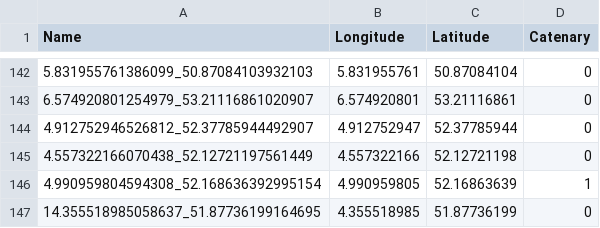
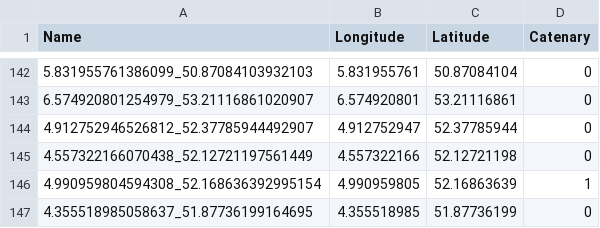
Before and after one commit to jdecke71/rail_classification, a CSV file: data/output_images/Netherlands/NET.csv, drawn as a sheet; only a part is shown, gaps mark what is left out.

```diff
--- a/data/output_images/Netherlands/NET.csv
+++ b/data/output_images/Netherlands/NET.csv
@@ -146,2 +146,2 @@ Name,Longitude,Latitude,Catenary
 4.990959804594308_52.168636392995154,4.990959805,52.16863639,1
-14.355518985058637_51.87736199164695,4.355518985,51.87736199,0
+4.355518985058637_51.87736199164695,4.355518985,51.87736199,0
```
Also changed, not shown: data/output_images/NewarkLR/NEW.csv, 2 other files.
